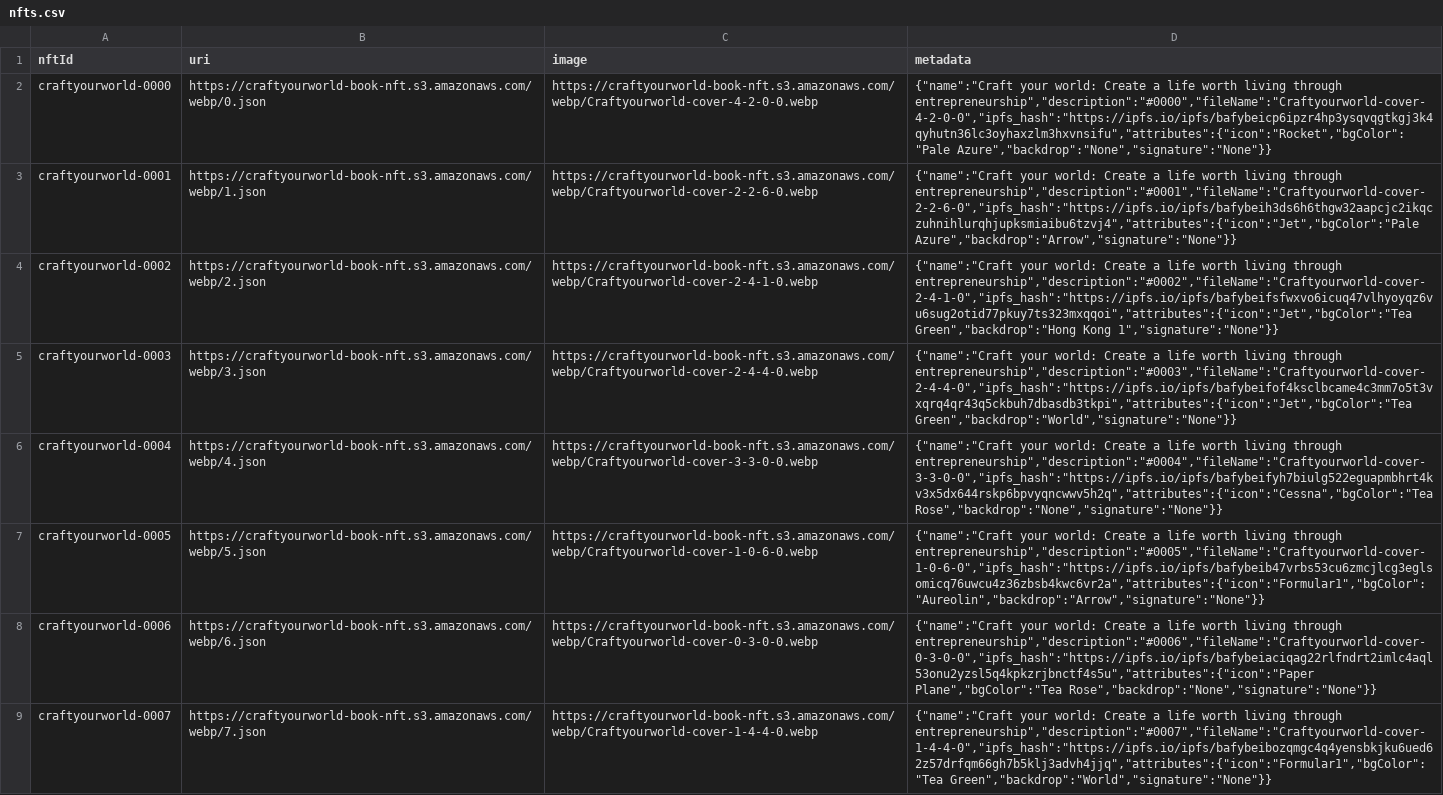
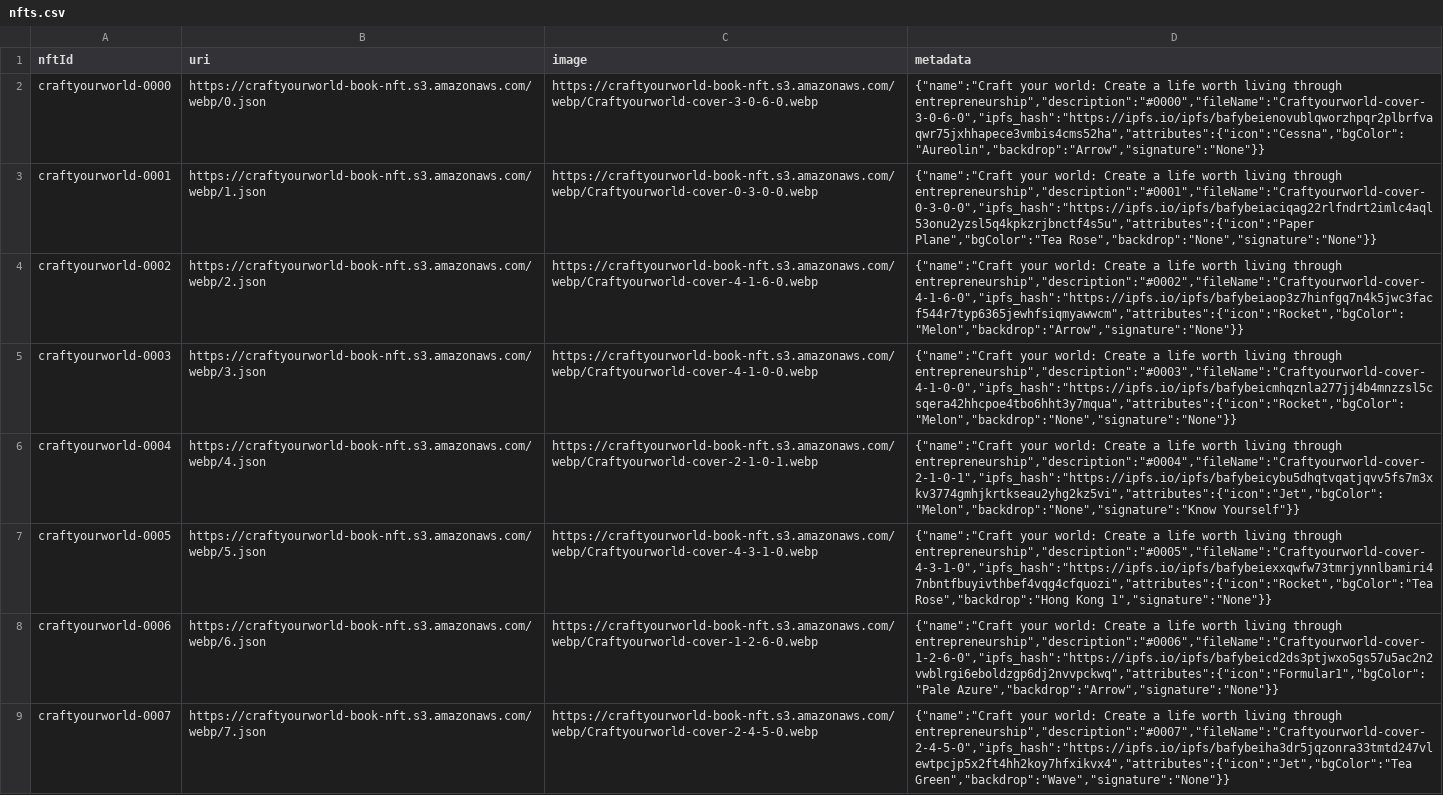
Before and after one commit to szewong/iscn-nft-tools, a CSV file: mint-nft/data/nfts.csv, drawn as a sheet; only a part is shown; the diff covers the shown part only; the diff names each change by its address in the sheet, - before the commit and + after, or states it on an @@ line.

Commit message:
Get production csv ready to go

```diff
--- a/mint-nft/data/nfts.csv
+++ b/mint-nft/data/nfts.csv
-C2 (image): https://craftyourworld-book-nft.s3.amazonaws.com/webp/Craftyourworld-cover-4-2-0-0.webp
+C2 (image): https://craftyourworld-book-nft.s3.amazonaws.com/webp/Craftyourworld-cover-3-0-6-0.webp
-D2 (metadata): …living through entrepreneurship","description":"#0000","fileName":"Craftyourworld-cover-4-2-0-0","ipfs_hash":"https://ipfs.io/ipfs/bafybeicp6ipzr4hp3ysqvqgtkgj3k4qyhutn36lc3oyhaxzlm3hxvnsifu","attributes":{"icon":"Rocket","bgColor":"Pale Azure","backdrop":"None","signature":"None"}}
+D2 (metadata): …living through entrepreneurship","description":"#0000","fileName":"Craftyourworld-cover-3-0-6-0","ipfs_hash":"https://ipfs.io/ipfs/bafybeienovublqworzhpqr2plbrfvaqwr75jxhhapece3vmbis4cms52ha","attributes":{"icon":"Cessna","bgColor":"Aureolin","backdrop":"Arrow","signature":"None"}}
-C3 (image): https://craftyourworld-book-nft.s3.amazonaws.com/webp/Craftyourworld-cover-2-2-6-0.webp
+C3 (image): https://craftyourworld-book-nft.s3.amazonaws.com/webp/Craftyourworld-cover-0-3-0-0.webp
-D3 (metadata): …living through entrepreneurship","description":"#0001","fileName":"Craftyourworld-cover-2-2-6-0","ipfs_hash":"https://ipfs.io/ipfs/bafybeih3ds6h6thgw32aapcjc2ikqczuhnihlurqhjupksmiaibu6tzvj4","attributes":{"icon":"Jet","bgColor":"Pale Azure","backdrop":"Arrow","signature":"None"}}
+D3 (metadata): …living through entrepreneurship","description":"#0001","fileName":"Craftyourworld-cover-0-3-0-0","ipfs_hash":"https://ipfs.io/ipfs/bafybeiaciqag22rlfndrt2imlc4aql53onu2yzsl5q4kpkzrjbnctf4s5u","attributes":{"icon":"Paper Plane","bgColor":"Tea Rose","backdrop":"None","signature":"None"}}
-C4 (image): https://craftyourworld-book-nft.s3.amazonaws.com/webp/Craftyourworld-cover-2-4-1-0.webp
+C4 (image): https://craftyourworld-book-nft.s3.amazonaws.com/webp/Craftyourworld-cover-4-1-6-0.webp
-D4 (metadata): …living through entrepreneurship","description":"#0002","fileName":"Craftyourworld-cover-2-4-1-0","ipfs_hash":"https://ipfs.io/ipfs/bafybeifsfwxvo6icuq47vlhyoyqz6vu6sug2otid77pkuy7ts323mxqqoi","attributes":{"icon":"Jet","bgColor":"Tea Green","backdrop":"Hong Kong 1","signature":"None"}}
+D4 (metadata): …living through entrepreneurship","description":"#0002","fileName":"Craftyourworld-cover-4-1-6-0","ipfs_hash":"https://ipfs.io/ipfs/bafybeiaop3z7hinfgq7n4k5jwc3facf544r7typ6365jewhfsiqmyawwcm","attributes":{"icon":"Rocket","bgColor":"Melon","backdrop":"Arrow","signature":"None"}}
-C5 (image): https://craftyourworld-book-nft.s3.amazonaws.com/webp/Craftyourworld-cover-2-4-4-0.webp
+C5 (image): https://craftyourworld-book-nft.s3.amazonaws.com/webp/Craftyourworld-cover-4-1-0-0.webp
-D5 (metadata): …living through entrepreneurship","description":"#0003","fileName":"Craftyourworld-cover-2-4-4-0","ipfs_hash":"https://ipfs.io/ipfs/bafybeifof4ksclbcame4c3mm7o5t3vxqrq4qr43q5ckbuh7dbasdb3tkpi","attributes":{"icon":"Jet","bgColor":"Tea Green","backdrop":"World","signature":"None"}}
+D5 (metadata): …living through entrepreneurship","description":"#0003","fileName":"Craftyourworld-cover-4-1-0-0","ipfs_hash":"https://ipfs.io/ipfs/bafybeicmhqznla277jj4b4mnzzsl5csqera42hhcpoe4tbo6hht3y7mqua","attributes":{"icon":"Rocket","bgColor":"Melon","backdrop":"None","signature":"None"}}
-C6 (image): https://craftyourworld-book-nft.s3.amazonaws.com/webp/Craftyourworld-cover-3-3-0-0.webp
+C6 (image): https://craftyourworld-book-nft.s3.amazonaws.com/webp/Craftyourworld-cover-2-1-0-1.webp
-D6 (metadata): …living through entrepreneurship","description":"#0004","fileName":"Craftyourworld-cover-3-3-0-0","ipfs_hash":"https://ipfs.io/ipfs/bafybeifyh7biulg522eguapmbhrt4kv3x5dx644rskp6bpvyqncwwv5h2q","attributes":{"icon":"Cessna","bgColor":"Tea Rose","backdrop":"None","signature":"None"}}
+D6 (metadata): …living through entrepreneurship","description":"#0004","fileName":"Craftyourworld-cover-2-1-0-1","ipfs_hash":"https://ipfs.io/ipfs/bafybeicybu5dhqtvqatjqvv5fs7m3xkv3774gmhjkrtkseau2yhg2kz5vi","attributes":{"icon":"Jet","bgColor":"Melon","backdrop":"None","signature":"Know Yourself"}}
-C7 (image): https://craftyourworld-book-nft.s3.amazonaws.com/webp/Craftyourworld-cover-1-0-6-0.webp
+C7 (image): https://craftyourworld-book-nft.s3.amazonaws.com/webp/Craftyourworld-cover-4-3-1-0.webp
-D7 (metadata): …living through entrepreneurship","description":"#0005","fileName":"Craftyourworld-cover-1-0-6-0","ipfs_hash":"https://ipfs.io/ipfs/bafybeib47vrbs53cu6zmcjlcg3eglsomicq76uwcu4z36zbsb4kwc6vr2a","attributes":{"icon":"Formular1","bgColor":"Aureolin","backdrop":"Arrow","signature":"None"}}
+D7 (metadata): …living through entrepreneurship","description":"#0005","fileName":"Craftyourworld-cover-4-3-1-0","ipfs_hash":"https://ipfs.io/ipfs/bafybeiexxqwfw73tmrjynnlbamiri47nbntfbuyivthbef4vqg4cfquozi","attributes":{"icon":"Rocket","bgColor":"Tea Rose","backdrop":"Hong Kong 1","signature":"None"}}
-C8 (image): https://craftyourworld-book-nft.s3.amazonaws.com/webp/Craftyourworld-cover-0-3-0-0.webp
+C8 (image): https://craftyourworld-book-nft.s3.amazonaws.com/webp/Craftyourworld-cover-1-2-6-0.webp
-D8 (metadata): …living through entrepreneurship","description":"#0006","fileName":"Craftyourworld-cover-0-3-0-0","ipfs_hash":"https://ipfs.io/ipfs/bafybeiaciqag22rlfndrt2imlc4aql53onu2yzsl5q4kpkzrjbnctf4s5u","attributes":{"icon":"Paper Plane","bgColor":"Tea Rose","backdrop":"None","signature":"None"}}
+D8 (metadata): …living through entrepreneurship","description":"#0006","fileName":"Craftyourworld-cover-1-2-6-0","ipfs_hash":"https://ipfs.io/ipfs/bafybeicd2ds3ptjwxo5gs57u5ac2n2vwblrgi6eboldzgp6dj2nvvpckwq","attributes":{"icon":"Formular1","bgColor":"Pale Azure","backdrop":"Arrow","signature":"None"}}
-C9 (image): https://craftyourworld-book-nft.s3.amazonaws.com/webp/Craftyourworld-cover-1-4-4-0.webp
+C9 (image): https://craftyourworld-book-nft.s3.amazonaws.com/webp/Craftyourworld-cover-2-4-5-0.webp
-D9 (metadata): …living through entrepreneurship","description":"#0007","fileName":"Craftyourworld-cover-1-4-4-0","ipfs_hash":"https://ipfs.io/ipfs/bafybeibozqmgc4q4yensbkjku6ued62z57drfqm66gh7b5klj3advh4jjq","attributes":{"icon":"Formular1","bgColor":"Tea Green","backdrop":"World","signature":"None"}}
+D9 (metadata): …living through entrepreneurship","description":"#0007","fileName":"Craftyourworld-cover-2-4-5-0","ipfs_hash":"https://ipfs.io/ipfs/bafybeiha3dr5jqzonra33tmtd247vlewtpcjp5x2ft4hh2koy7hfxikvx4","attributes":{"icon":"Jet","bgColor":"Tea Green","backdrop":"Wave","signature":"None"}}
```
Also changed, not shown: 182 edited cells elsewhere in this file.
